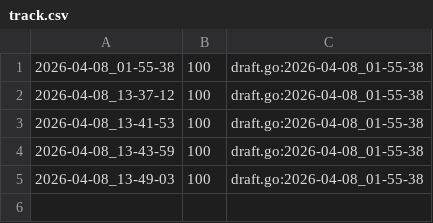
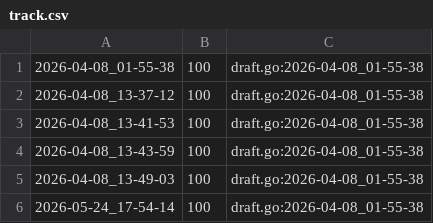
Before and after one commit to qxcode-course/ed-ter-bloco-a-navimelo, a CSV file: .tko/track/ed@binomiais/track.csv, drawn as a sheet.

```diff
--- a/.tko/track/ed@binomiais/track.csv
+++ b/.tko/track/ed@binomiais/track.csv
@@ -5 +5,2 @@
 2026-04-08_13-49-03,100,draft.go:2026-04-08_01-55-38
+2026-05-24_17-54-14,100,draft.go:2026-04-08_01-55-38
```
Also changed, not shown: .tko/track/ed@fib2/track.csv, 16 other files.
